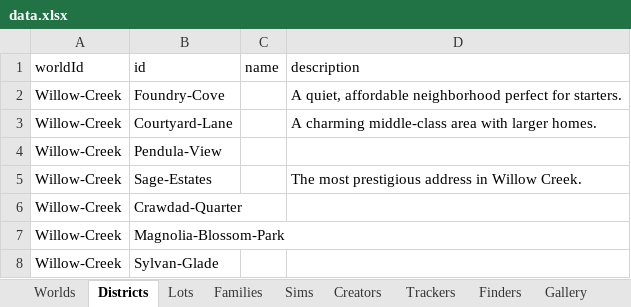
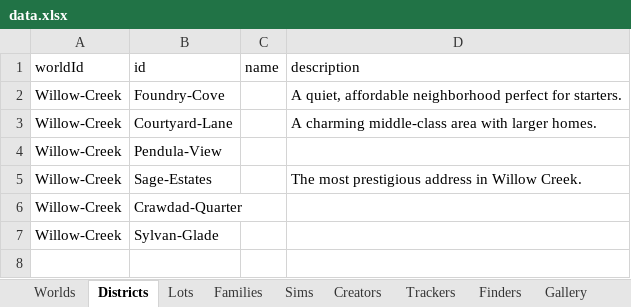
Before and after one commit to fangxrr/sims, an Excel workbook: public/data.xlsx, sheet Districts, drawn as a sheet; values as stored, in another font and other column widths than the file's, no borders; the diff names each change by its address in the sheet, - before the commit and + after, or states it on an @@ line.

```diff
--- a/public/data.xlsx (sheet Districts)
+++ b/public/data.xlsx (sheet Districts)
-row 7: Willow-Creek | Magnolia-Blossom-Park
```
Also changed, not shown: 3 other files.
